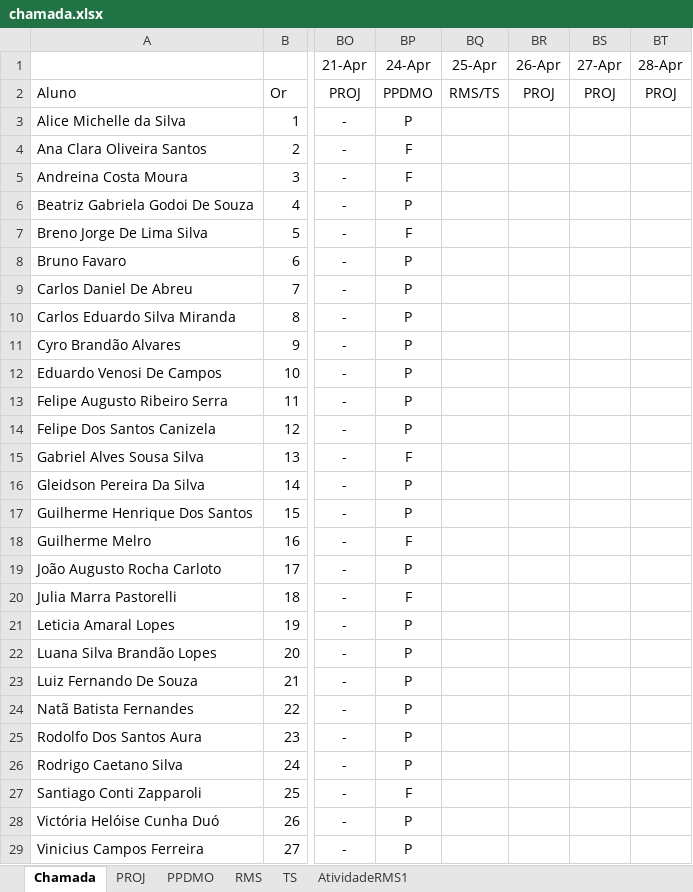
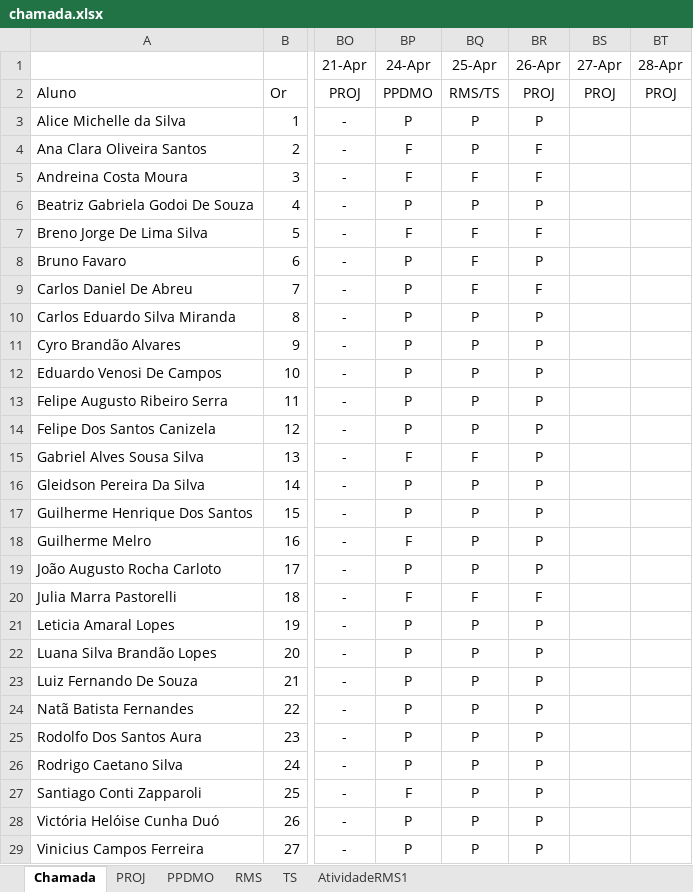
Before and after one commit to Kcioban/DSFork, an Excel workbook: 3des/chamada.xlsx, sheet Chamada, drawn as a sheet; only a part is shown, gaps mark what is left out; values as stored, in another font and other column widths than the file's, no borders; conditional formats not drawn; the diff names each change by its address in the sheet, - before the commit and + after, or states it on an @@ line.

Commit message:
chamada

```diff
--- a/3des/chamada.xlsx (sheet Chamada)
+++ b/3des/chamada.xlsx (sheet Chamada)
-BQ3:BQ4 (25-Apr): (empty)
+BQ3:BQ4 (25-Apr): P
-BR3 (26-Apr): (empty)
+BR3 (26-Apr): P
-BR4:BR5 (26-Apr): (empty)
+BR4:BR5 (26-Apr): F
-BQ5 (25-Apr): (empty)
+BQ5 (25-Apr): F
-BQ6 (25-Apr): (empty)
+BQ6 (25-Apr): P
-BR6 (26-Apr): (empty)
+BR6 (26-Apr): P
-BQ7:BQ9 (25-Apr): (empty)
+BQ7:BQ9 (25-Apr): F
-BR7 (26-Apr): (empty)
+BR7 (26-Apr): F
-BR8 (26-Apr): (empty)
+BR8 (26-Apr): P
-BR9 (26-Apr): (empty)
+BR9 (26-Apr): F
-BQ10:BQ14 (25-Apr): (empty)
+BQ10:BQ14 (25-Apr): P
-BR10:BR19 (26-Apr): (empty)
+BR10:BR19 (26-Apr): P
-BQ15 (25-Apr): (empty)
+BQ15 (25-Apr): F
-BQ16:BQ19 (25-Apr): (empty)
+BQ16:BQ19 (25-Apr): P
-BQ20 (25-Apr): (empty)
+BQ20 (25-Apr): F
-BR20 (26-Apr): (empty)
+BR20 (26-Apr): F
-BQ21:BQ29 (25-Apr): (empty)
+BQ21:BQ29 (25-Apr): P
-BR21:BR29 (26-Apr): (empty)
+BR21:BR29 (26-Apr): P
```
Also changed, not shown: 2des/chamada.xlsx.
